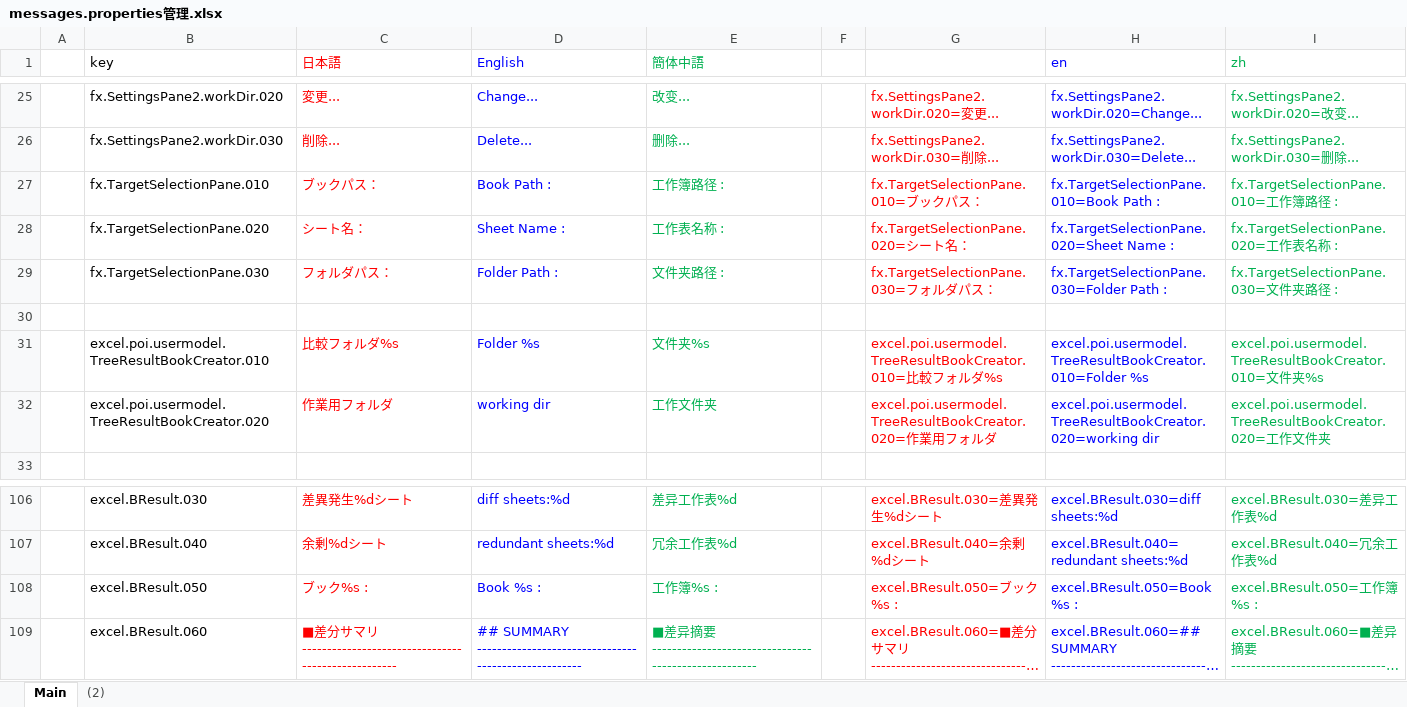
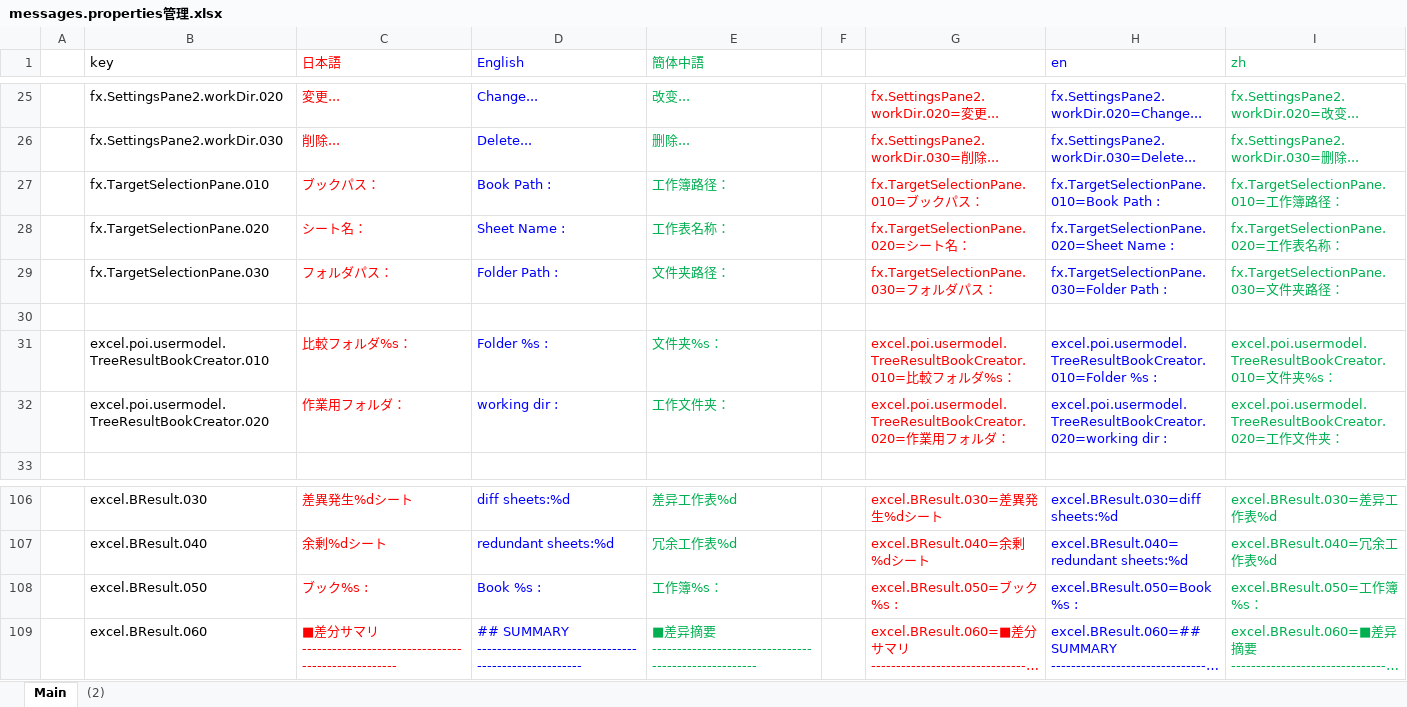
Before and after one commit to nmby/hogandiff4, an Excel workbook: xyz.hotchpotch.hogandiff/messages.properties管理.xlsx, sheet Main, drawn as a sheet; only a part is shown, gaps mark what is left out; long unchanged cells end in …; values as stored, in another font and other column widths than the file's, no borders; the diff names each change by its address in the sheet, - before the commit and + after, or states it on an @@ line.

```diff
--- a/xyz.hotchpotch.hogandiff/messages.properties管理.xlsx (sheet Main)
+++ b/xyz.hotchpotch.hogandiff/messages.properties管理.xlsx (sheet Main)
-E27 (簡体中語): 工作簿路径 :
+E27 (簡体中語): 工作簿路径：
-I27 (zh): fx.TargetSelectionPane.010=工作簿路径 :
+I27 (zh): fx.TargetSelectionPane.010=工作簿路径：
-E28 (簡体中語): 工作表名称 :
+E28 (簡体中語): 工作表名称：
-I28 (zh): fx.TargetSelectionPane.020=工作表名称 :
+I28 (zh): fx.TargetSelectionPane.020=工作表名称：
-E29 (簡体中語): 文件夹路径 :
+E29 (簡体中語): 文件夹路径：
-I29 (zh): fx.TargetSelectionPane.030=文件夹路径 :
+I29 (zh): fx.TargetSelectionPane.030=文件夹路径：
-C31 (日本語): 比較フォルダ%s
+C31 (日本語): 比較フォルダ%s：
-D31 (English): Folder %s
+D31 (English): Folder %s :
-E31 (簡体中語): 文件夹%s
+E31 (簡体中語): 文件夹%s：
-G31: …ダ%s
+G31: …ダ%s：
-H31 (en): excel.poi.usermodel.TreeResultBookCreator.010=Folder %s
+H31 (en): excel.poi.usermodel.TreeResultBookCreator.010=Folder %s :
-I31 (zh): …夹%s
+I31 (zh): …夹%s：
-C32 (日本語): 作業用フォルダ
+C32 (日本語): 作業用フォルダ：
-D32 (English): working dir
+D32 (English): working dir :
-E32 (簡体中語): 工作文件夹
+E32 (簡体中語): 工作文件夹：
-G32: …ルダ
+G32: …ルダ：
-H32 (en): excel.poi.usermodel.TreeResultBookCreator.020=working dir
+H32 (en): excel.poi.usermodel.TreeResultBookCreator.020=working dir :
-I32 (zh): …件夹
+I32 (zh): …件夹：
-E108 (簡体中語): 工作簿%s :
+E108 (簡体中語): 工作簿%s：
-I108 (zh): excel.BResult.050=工作簿%s :
+I108 (zh): excel.BResult.050=工作簿%s：
```
Also changed, not shown: xyz.hotchpotch.hogandiff/src/main/resources/xyz/hotchpotch/hogandiff/result.xlsx, 5 other files.
